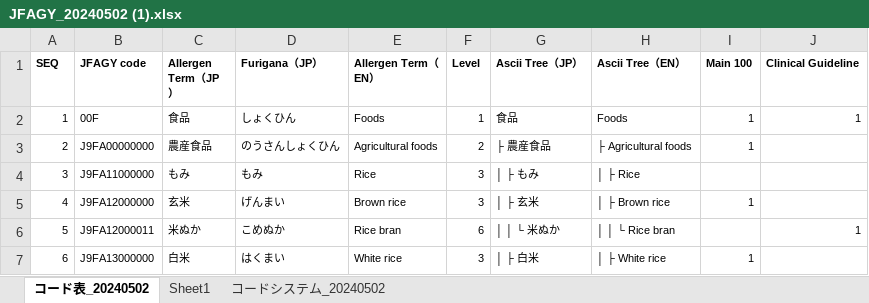
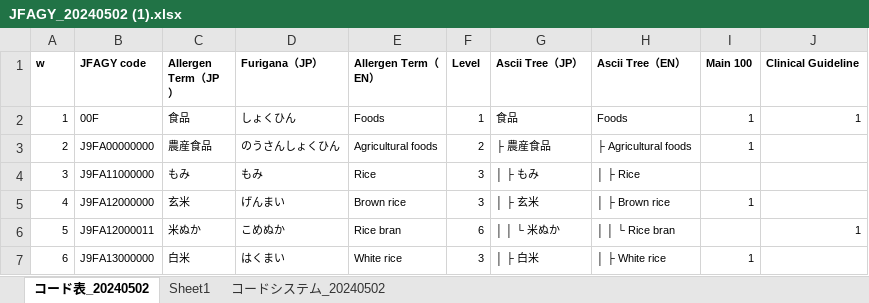
Before and after one commit to jami-fhir-jp-wg/clinical-core, an Excel workbook: reference/JFAGY_20240502 (1).xlsx, sheet コード表_20240502, drawn as a sheet; only a part is shown; values as stored, in another font and other column widths than the file's, no borders; the diff names each change by its address in the sheet, - before the commit and + after, or states it on an @@ line.

Commit message:
JFAGY Excel

```diff
--- a/reference/JFAGY_20240502 (1).xlsx (sheet コード表_20240502)
+++ b/reference/JFAGY_20240502 (1).xlsx (sheet コード表_20240502)
-A1: SEQ
+A1: w
```
